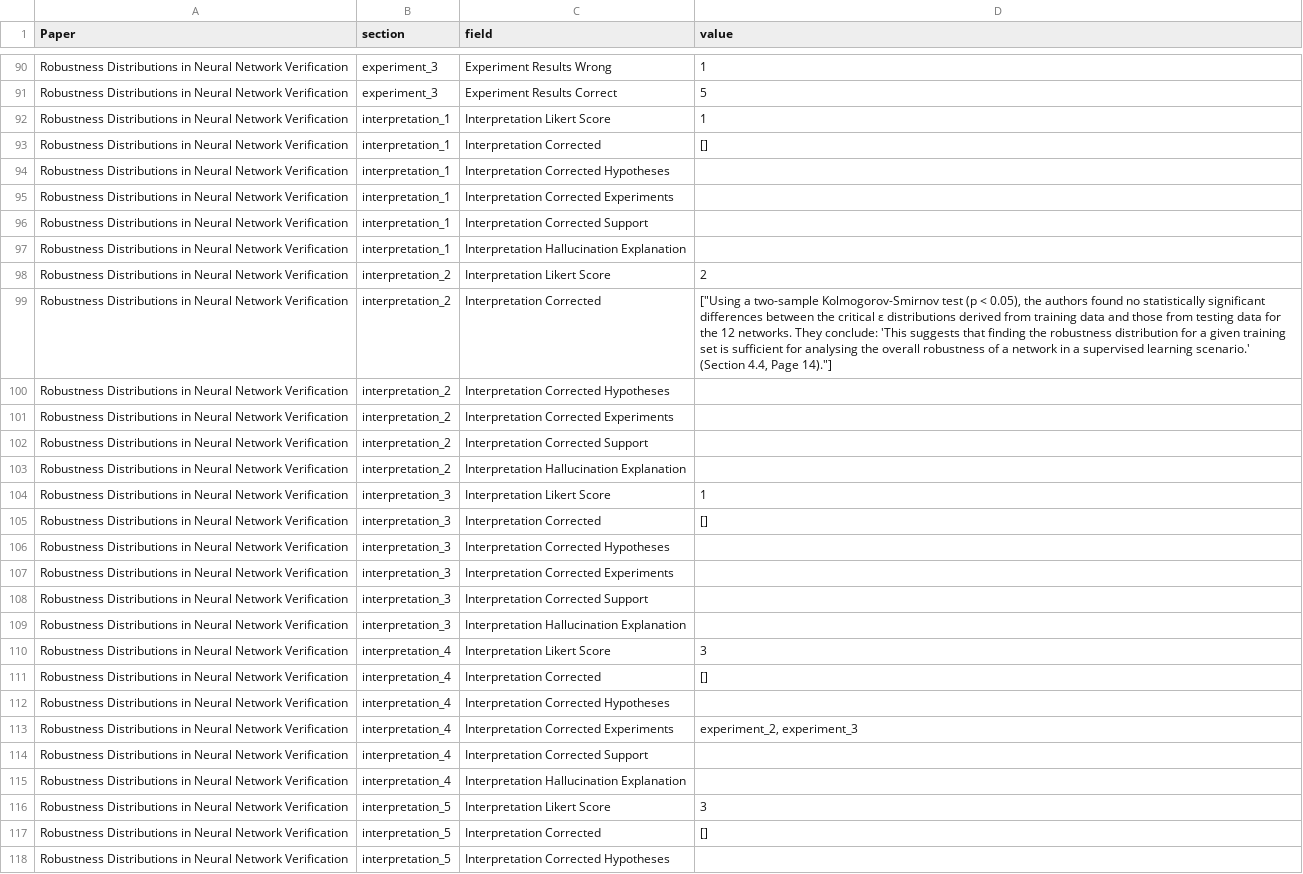
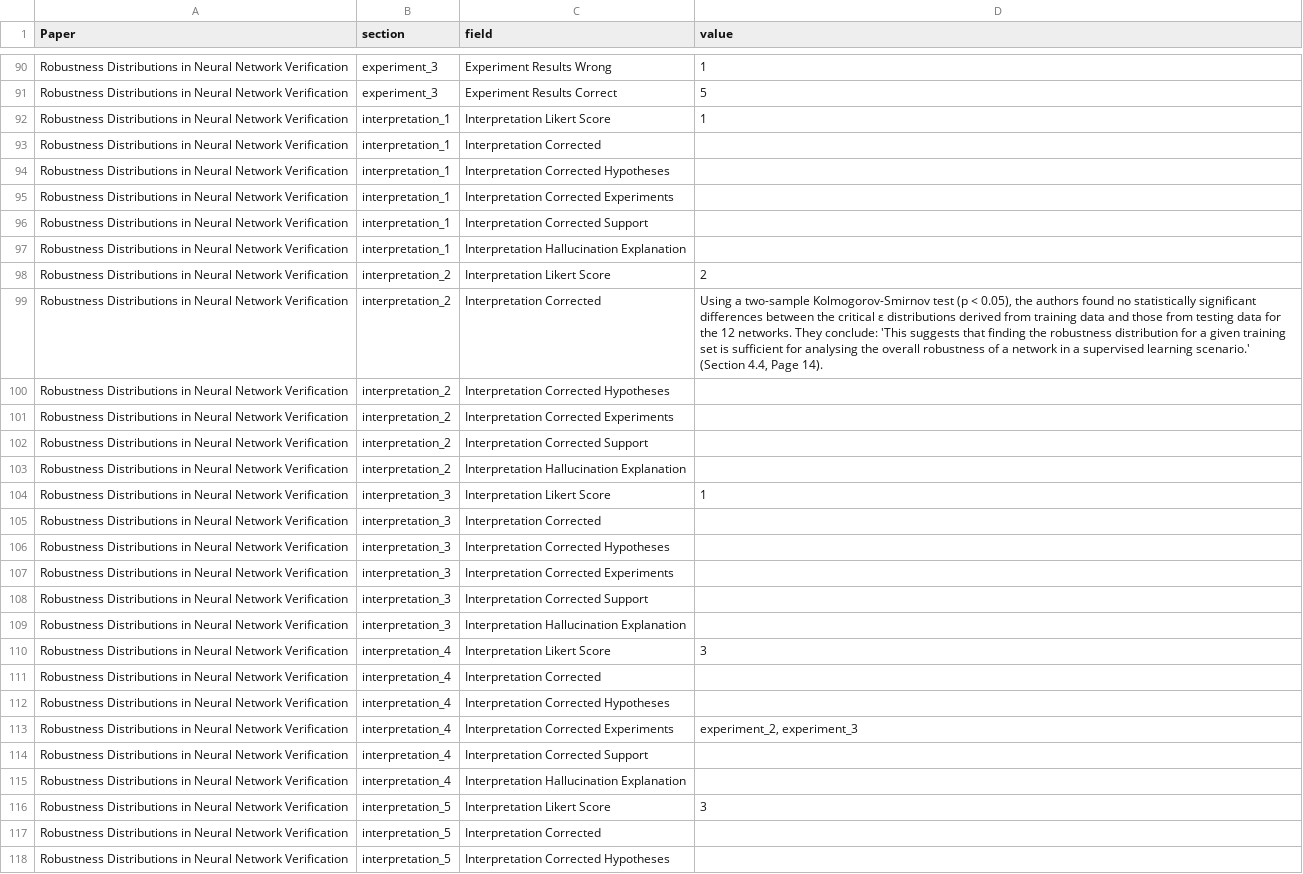
Before and after one commit to thijssnelleman/automated-reproducibility, a CSV file: output.csv, drawn as a sheet; only a part is shown, gaps mark what is left out; the diff covers the shown part only.

Commit message:
plot and output update

```diff
--- a/output.csv
+++ b/output.csv
@@ -92,3 +92,3 @@ Robustness Distributions in Neural Network Verification,experiment_3,Experiment
 Robustness Distributions in Neural Network Verification,interpretation_1,Interpretation Likert Score,1
-Robustness Distributions in Neural Network Verification,interpretation_1,Interpretation Corrected,[]
+Robustness Distributions in Neural Network Verification,interpretation_1,Interpretation Corrected,
 Robustness Distributions in Neural Network Verification,interpretation_1,Interpretation Corrected Hypotheses,
@@ -98,3 +98,3 @@ Robustness Distributions in Neural Network Verification,interpretation_1,Interpr
 Robustness Distributions in Neural Network Verification,interpretation_2,Interpretation Likert Score,2
-Robustness Distributions in Neural Network Verification,interpretation_2,Interpretation Corrected,"[""Using a two-sample Kolmogorov-Smirnov test (p < 0.05), the authors found no statistically significant differences between the critical ε distributions derived from training data and those from testing data for the 12 networks. They conclude: 'This suggests that finding the robustness distribution for a given training set is sufficient for analysing the overall robustness of a network in a supervised learning scenario.' (Section 4.4, Page 14).""]"
+Robustness Distributions in Neural Network Verification,interpretation_2,Interpretation Corrected,"Using a two-sample Kolmogorov-Smirnov test (p < 0.05), the authors found no statistically significant differences between the critical ε distributions derived from training data and those from testing data for the 12 networks. They conclude: 'This suggests that finding the robustness distribution for a given training set is sufficient for analysing the overall robustness of a network in a supervised learning scenario.' (Section 4.4, Page 14)."
 Robustness Distributions in Neural Network Verification,interpretation_2,Interpretation Corrected Hypotheses,
@@ -104,3 +104,3 @@ Robustness Distributions in Neural Network Verification,interpretation_2,Interpr
 Robustness Distributions in Neural Network Verification,interpretation_3,Interpretation Likert Score,1
-Robustness Distributions in Neural Network Verification,interpretation_3,Interpretation Corrected,[]
+Robustness Distributions in Neural Network Verification,interpretation_3,Interpretation Corrected,
 Robustness Distributions in Neural Network Verification,interpretation_3,Interpretation Corrected Hypotheses,
@@ -110,3 +110,3 @@ Robustness Distributions in Neural Network Verification,interpretation_3,Interpr
 Robustness Distributions in Neural Network Verification,interpretation_4,Interpretation Likert Score,3
-Robustness Distributions in Neural Network Verification,interpretation_4,Interpretation Corrected,[]
+Robustness Distributions in Neural Network Verification,interpretation_4,Interpretation Corrected,
 Robustness Distributions in Neural Network Verification,interpretation_4,Interpretation Corrected Hypotheses,
@@ -116,3 +116,3 @@ Robustness Distributions in Neural Network Verification,interpretation_4,Interpr
 Robustness Distributions in Neural Network Verification,interpretation_5,Interpretation Likert Score,3
-Robustness Distributions in Neural Network Verification,interpretation_5,Interpretation Corrected,[]
+Robustness Distributions in Neural Network Verification,interpretation_5,Interpretation Corrected,
 Robustness Distributions in Neural Network Verification,interpretation_5,Interpretation Corrected Hypotheses,
```
Also changed, not shown: 28 edited cells elsewhere in this file, 6 other files.
